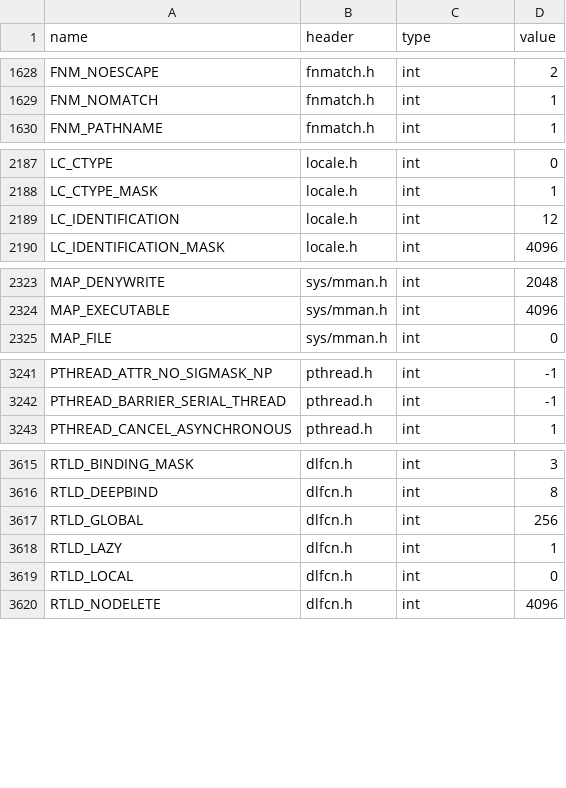
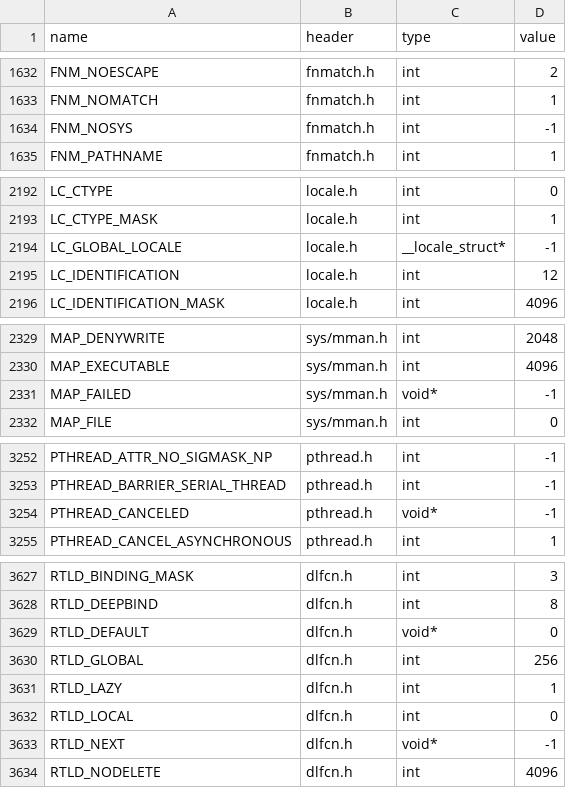
Before and after one commit to duskglow/libniji, a TSV file: spec/abi/macros.tsv, drawn as a sheet; only a part is shown, gaps mark what is left out; the diff covers the shown part only.

```diff
--- a/spec/abi/macros.tsv
+++ b/spec/abi/macros.tsv
@@ -1629,2 +1633,3 @@ FNM_NOESCAPE	fnmatch.h	int	2
 FNM_NOMATCH	fnmatch.h	int	1
+FNM_NOSYS	fnmatch.h	int	-1
 FNM_PATHNAME	fnmatch.h	int	1
@@ -2188,2 +2193,3 @@ LC_CTYPE	locale.h	int	0
 LC_CTYPE_MASK	locale.h	int	1
+LC_GLOBAL_LOCALE	locale.h	__locale_struct*	-1
 LC_IDENTIFICATION	locale.h	int	12
@@ -2324,2 +2330,3 @@ MAP_DENYWRITE	sys/mman.h	int	2048
 MAP_EXECUTABLE	sys/mman.h	int	4096
+MAP_FAILED	sys/mman.h	void*	-1
 MAP_FILE	sys/mman.h	int	0
@@ -3242,2 +3253,3 @@ PTHREAD_ATTR_NO_SIGMASK_NP	pthread.h	int	-1
 PTHREAD_BARRIER_SERIAL_THREAD	pthread.h	int	-1
+PTHREAD_CANCELED	pthread.h	void*	-1
 PTHREAD_CANCEL_ASYNCHRONOUS	pthread.h	int	1
@@ -3616,2 +3628,3 @@ RTLD_BINDING_MASK	dlfcn.h	int	3
 RTLD_DEEPBIND	dlfcn.h	int	8
+RTLD_DEFAULT	dlfcn.h	void*	0
 RTLD_GLOBAL	dlfcn.h	int	256
@@ -3619,2 +3632,3 @@ RTLD_LAZY	dlfcn.h	int	1
 RTLD_LOCAL	dlfcn.h	int	0
+RTLD_NEXT	dlfcn.h	void*	-1
 RTLD_NODELETE	dlfcn.h	int	4096
```
Also changed, not shown: 13 added rows elsewhere in this file, headers/rows-exceptions.tsv, 6 other files.
